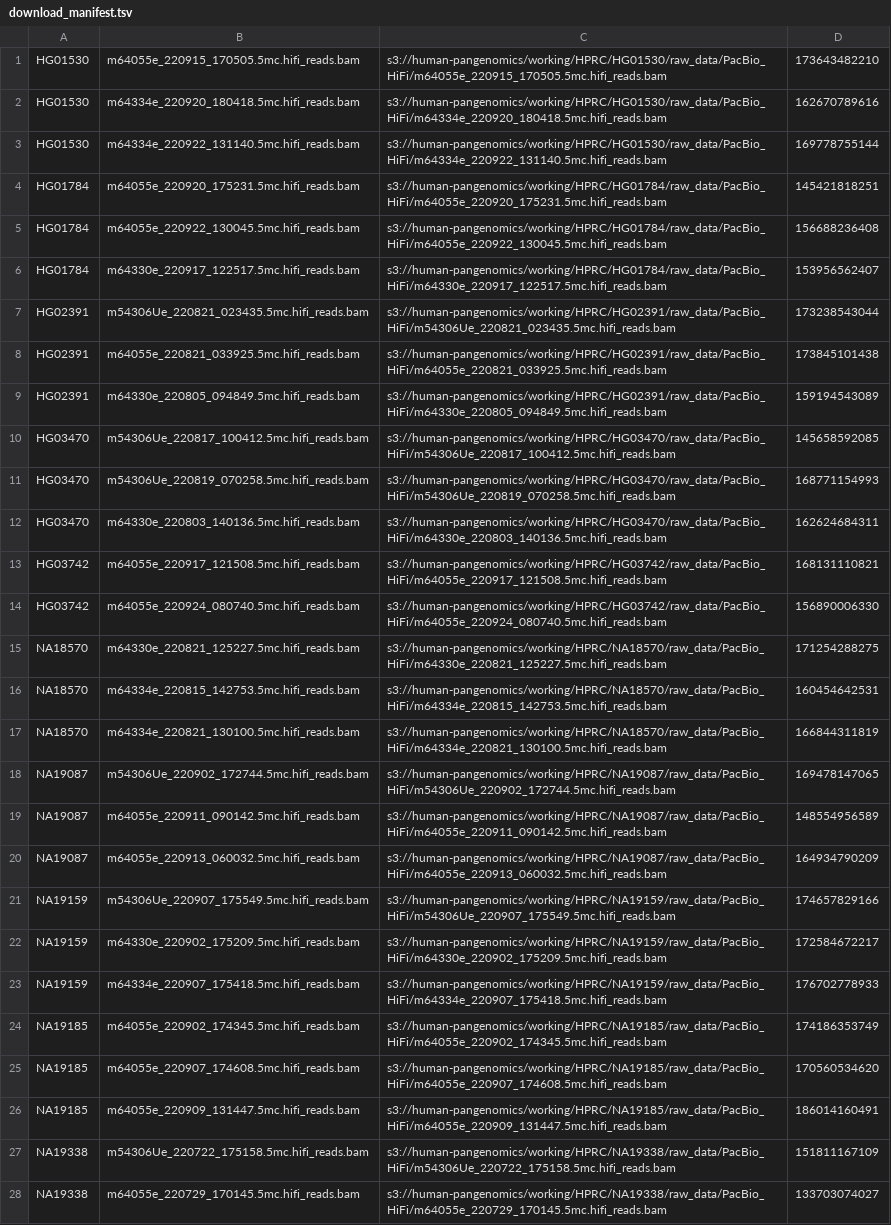
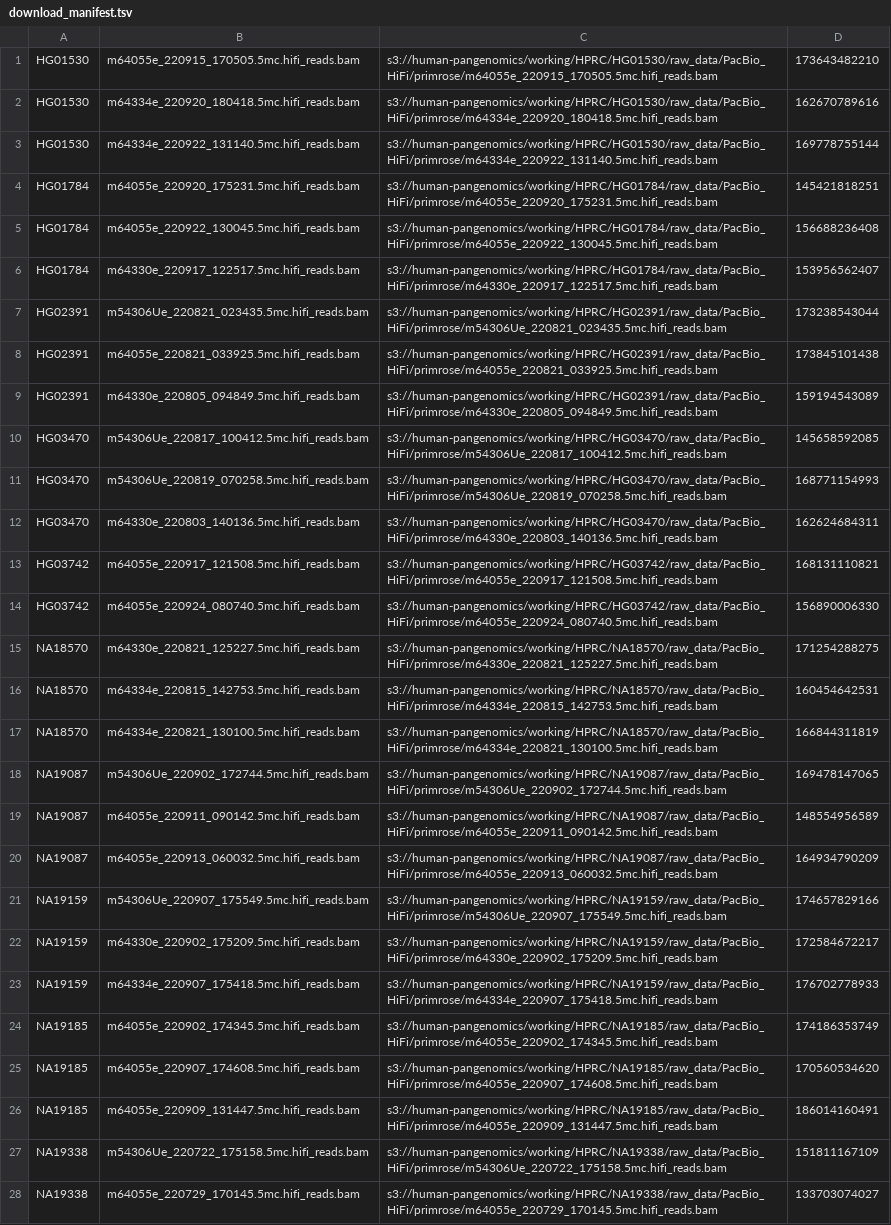
Before and after one commit to JeffreySheh/hla-resolve-validation, a TSV file: data/download_manifest.tsv, drawn as a sheet; only a part is shown; the diff covers the shown part only; the diff names each change by its address in the sheet, - before the commit and + after, or states it on an @@ line.

```diff
--- a/data/download_manifest.tsv
+++ b/data/download_manifest.tsv
-C1: s3://human-pangenomics/working/HPRC/HG01530/raw_data/PacBio_HiFi/m64055e_220915_170505.5mc.hifi_reads.bam
+C1: s3://human-pangenomics/working/HPRC/HG01530/raw_data/PacBio_HiFi/primrose/m64055e_220915_170505.5mc.hifi_reads.bam
-C2: s3://human-pangenomics/working/HPRC/HG01530/raw_data/PacBio_HiFi/m64334e_220920_180418.5mc.hifi_reads.bam
+C2: s3://human-pangenomics/working/HPRC/HG01530/raw_data/PacBio_HiFi/primrose/m64334e_220920_180418.5mc.hifi_reads.bam
-C3: s3://human-pangenomics/working/HPRC/HG01530/raw_data/PacBio_HiFi/m64334e_220922_131140.5mc.hifi_reads.bam
+C3: s3://human-pangenomics/working/HPRC/HG01530/raw_data/PacBio_HiFi/primrose/m64334e_220922_131140.5mc.hifi_reads.bam
-C4: s3://human-pangenomics/working/HPRC/HG01784/raw_data/PacBio_HiFi/m64055e_220920_175231.5mc.hifi_reads.bam
+C4: s3://human-pangenomics/working/HPRC/HG01784/raw_data/PacBio_HiFi/primrose/m64055e_220920_175231.5mc.hifi_reads.bam
-C5: s3://human-pangenomics/working/HPRC/HG01784/raw_data/PacBio_HiFi/m64055e_220922_130045.5mc.hifi_reads.bam
+C5: s3://human-pangenomics/working/HPRC/HG01784/raw_data/PacBio_HiFi/primrose/m64055e_220922_130045.5mc.hifi_reads.bam
-C6: s3://human-pangenomics/working/HPRC/HG01784/raw_data/PacBio_HiFi/m64330e_220917_122517.5mc.hifi_reads.bam
+C6: s3://human-pangenomics/working/HPRC/HG01784/raw_data/PacBio_HiFi/primrose/m64330e_220917_122517.5mc.hifi_reads.bam
-C7: s3://human-pangenomics/working/HPRC/HG02391/raw_data/PacBio_HiFi/m54306Ue_220821_023435.5mc.hifi_reads.bam
+C7: s3://human-pangenomics/working/HPRC/HG02391/raw_data/PacBio_HiFi/primrose/m54306Ue_220821_023435.5mc.hifi_reads.bam
-C8: s3://human-pangenomics/working/HPRC/HG02391/raw_data/PacBio_HiFi/m64055e_220821_033925.5mc.hifi_reads.bam
+C8: s3://human-pangenomics/working/HPRC/HG02391/raw_data/PacBio_HiFi/primrose/m64055e_220821_033925.5mc.hifi_reads.bam
-C9: s3://human-pangenomics/working/HPRC/HG02391/raw_data/PacBio_HiFi/m64330e_220805_094849.5mc.hifi_reads.bam
+C9: s3://human-pangenomics/working/HPRC/HG02391/raw_data/PacBio_HiFi/primrose/m64330e_220805_094849.5mc.hifi_reads.bam
-C10: s3://human-pangenomics/working/HPRC/HG03470/raw_data/PacBio_HiFi/m54306Ue_220817_100412.5mc.hifi_reads.bam
+C10: s3://human-pangenomics/working/HPRC/HG03470/raw_data/PacBio_HiFi/primrose/m54306Ue_220817_100412.5mc.hifi_reads.bam
-C11: s3://human-pangenomics/working/HPRC/HG03470/raw_data/PacBio_HiFi/m54306Ue_220819_070258.5mc.hifi_reads.bam
+C11: s3://human-pangenomics/working/HPRC/HG03470/raw_data/PacBio_HiFi/primrose/m54306Ue_220819_070258.5mc.hifi_reads.bam
-C12: s3://human-pangenomics/working/HPRC/HG03470/raw_data/PacBio_HiFi/m64330e_220803_140136.5mc.hifi_reads.bam
+C12: s3://human-pangenomics/working/HPRC/HG03470/raw_data/PacBio_HiFi/primrose/m64330e_220803_140136.5mc.hifi_reads.bam
-C13: s3://human-pangenomics/working/HPRC/HG03742/raw_data/PacBio_HiFi/m64055e_220917_121508.5mc.hifi_reads.bam
+C13: s3://human-pangenomics/working/HPRC/HG03742/raw_data/PacBio_HiFi/primrose/m64055e_220917_121508.5mc.hifi_reads.bam
-C14: s3://human-pangenomics/working/HPRC/HG03742/raw_data/PacBio_HiFi/m64055e_220924_080740.5mc.hifi_reads.bam
+C14: s3://human-pangenomics/working/HPRC/HG03742/raw_data/PacBio_HiFi/primrose/m64055e_220924_080740.5mc.hifi_reads.bam
-C15: s3://human-pangenomics/working/HPRC/NA18570/raw_data/PacBio_HiFi/m64330e_220821_125227.5mc.hifi_reads.bam
+C15: s3://human-pangenomics/working/HPRC/NA18570/raw_data/PacBio_HiFi/primrose/m64330e_220821_125227.5mc.hifi_reads.bam
-C16: s3://human-pangenomics/working/HPRC/NA18570/raw_data/PacBio_HiFi/m64334e_220815_142753.5mc.hifi_reads.bam
+C16: s3://human-pangenomics/working/HPRC/NA18570/raw_data/PacBio_HiFi/primrose/m64334e_220815_142753.5mc.hifi_reads.bam
-C17: s3://human-pangenomics/working/HPRC/NA18570/raw_data/PacBio_HiFi/m64334e_220821_130100.5mc.hifi_reads.bam
+C17: s3://human-pangenomics/working/HPRC/NA18570/raw_data/PacBio_HiFi/primrose/m64334e_220821_130100.5mc.hifi_reads.bam
-C18: s3://human-pangenomics/working/HPRC/NA19087/raw_data/PacBio_HiFi/m54306Ue_220902_172744.5mc.hifi_reads.bam
+C18: s3://human-pangenomics/working/HPRC/NA19087/raw_data/PacBio_HiFi/primrose/m54306Ue_220902_172744.5mc.hifi_reads.bam
-C19: s3://human-pangenomics/working/HPRC/NA19087/raw_data/PacBio_HiFi/m64055e_220911_090142.5mc.hifi_reads.bam
+C19: s3://human-pangenomics/working/HPRC/NA19087/raw_data/PacBio_HiFi/primrose/m64055e_220911_090142.5mc.hifi_reads.bam
-C20: s3://human-pangenomics/working/HPRC/NA19087/raw_data/PacBio_HiFi/m64055e_220913_060032.5mc.hifi_reads.bam
+C20: s3://human-pangenomics/working/HPRC/NA19087/raw_data/PacBio_HiFi/primrose/m64055e_220913_060032.5mc.hifi_reads.bam
-C21: s3://human-pangenomics/working/HPRC/NA19159/raw_data/PacBio_HiFi/m54306Ue_220907_175549.5mc.hifi_reads.bam
+C21: s3://human-pangenomics/working/HPRC/NA19159/raw_data/PacBio_HiFi/primrose/m54306Ue_220907_175549.5mc.hifi_reads.bam
-C22: s3://human-pangenomics/working/HPRC/NA19159/raw_data/PacBio_HiFi/m64330e_220902_175209.5mc.hifi_reads.bam
+C22: s3://human-pangenomics/working/HPRC/NA19159/raw_data/PacBio_HiFi/primrose/m64330e_220902_175209.5mc.hifi_reads.bam
-C23: s3://human-pangenomics/working/HPRC/NA19159/raw_data/PacBio_HiFi/m64334e_220907_175418.5mc.hifi_reads.bam
+C23: s3://human-pangenomics/working/HPRC/NA19159/raw_data/PacBio_HiFi/primrose/m64334e_220907_175418.5mc.hifi_reads.bam
-C24: s3://human-pangenomics/working/HPRC/NA19185/raw_data/PacBio_HiFi/m64055e_220902_174345.5mc.hifi_reads.bam
+C24: s3://human-pangenomics/working/HPRC/NA19185/raw_data/PacBio_HiFi/primrose/m64055e_220902_174345.5mc.hifi_reads.bam
-C25: s3://human-pangenomics/working/HPRC/NA19185/raw_data/PacBio_HiFi/m64055e_220907_174608.5mc.hifi_reads.bam
+C25: s3://human-pangenomics/working/HPRC/NA19185/raw_data/PacBio_HiFi/primrose/m64055e_220907_174608.5mc.hifi_reads.bam
-C26: s3://human-pangenomics/working/HPRC/NA19185/raw_data/PacBio_HiFi/m64055e_220909_131447.5mc.hifi_reads.bam
+C26: s3://human-pangenomics/working/HPRC/NA19185/raw_data/PacBio_HiFi/primrose/m64055e_220909_131447.5mc.hifi_reads.bam
-C27: s3://human-pangenomics/working/HPRC/NA19338/raw_data/PacBio_HiFi/m54306Ue_220722_175158.5mc.hifi_reads.bam
+C27: s3://human-pangenomics/working/HPRC/NA19338/raw_data/PacBio_HiFi/primrose/m54306Ue_220722_175158.5mc.hifi_reads.bam
-C28: s3://human-pangenomics/working/HPRC/NA19338/raw_data/PacBio_HiFi/m64055e_220729_170145.5mc.hifi_reads.bam
+C28: s3://human-pangenomics/working/HPRC/NA19338/raw_data/PacBio_HiFi/primrose/m64055e_220729_170145.5mc.hifi_reads.bam
```
Also changed, not shown: 12 edited cells elsewhere in this file, data/merge_overrides.tsv, 6 other files.
